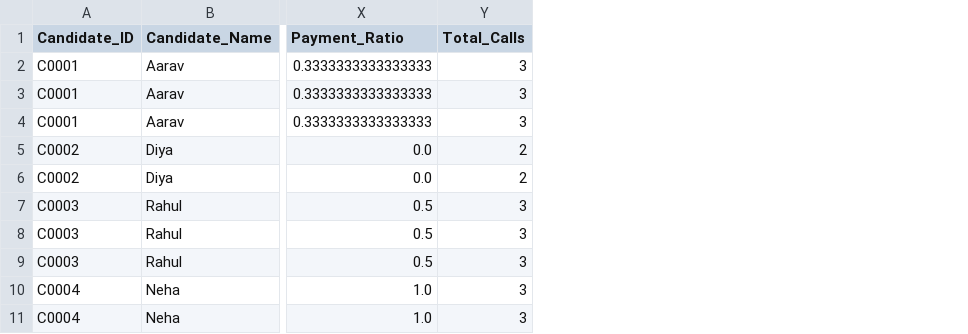
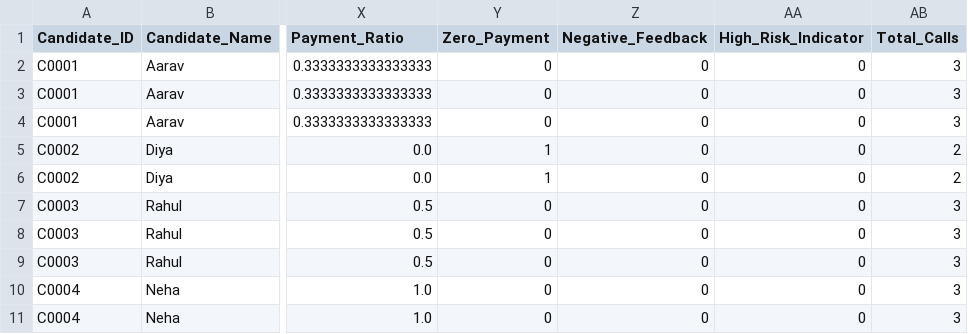
Before and after one commit to eldhosekroy/churn_prediction, a CSV file: outputs/candidates_with_suggested_reasons.csv, drawn as a sheet; only a part is shown, gaps mark what is left out; the diff names each change by its address in the sheet, - before the commit and + after, or states it on an @@ line.

```diff
--- a/outputs/candidates_with_suggested_reasons.csv
+++ b/outputs/candidates_with_suggested_reasons.csv
+column Y (Zero_Payment), rows 2-11: 0 | 0 | 0 | 1 | 1 | 0 | 0 | 0 | 0 | 0
+column Z (Negative_Feedback), rows 2-11: all 0
+column AA (High_Risk_Indicator), rows 2-11: all 0
```
Also changed, not shown: outputs/feature_importance_report.csv, outputs/model_evaluation_results.csv, 4 other files.
